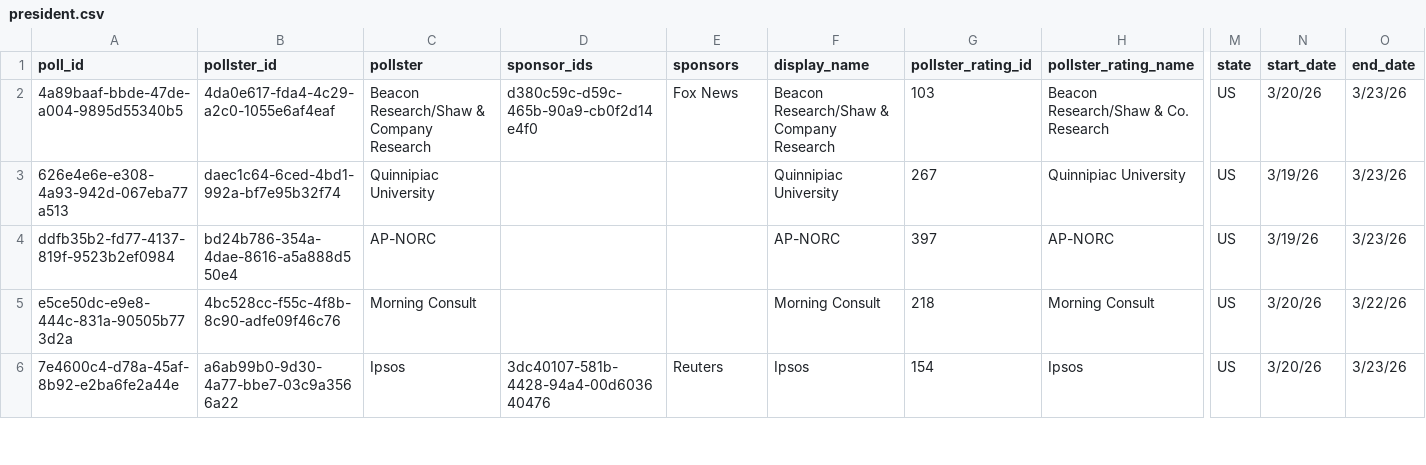
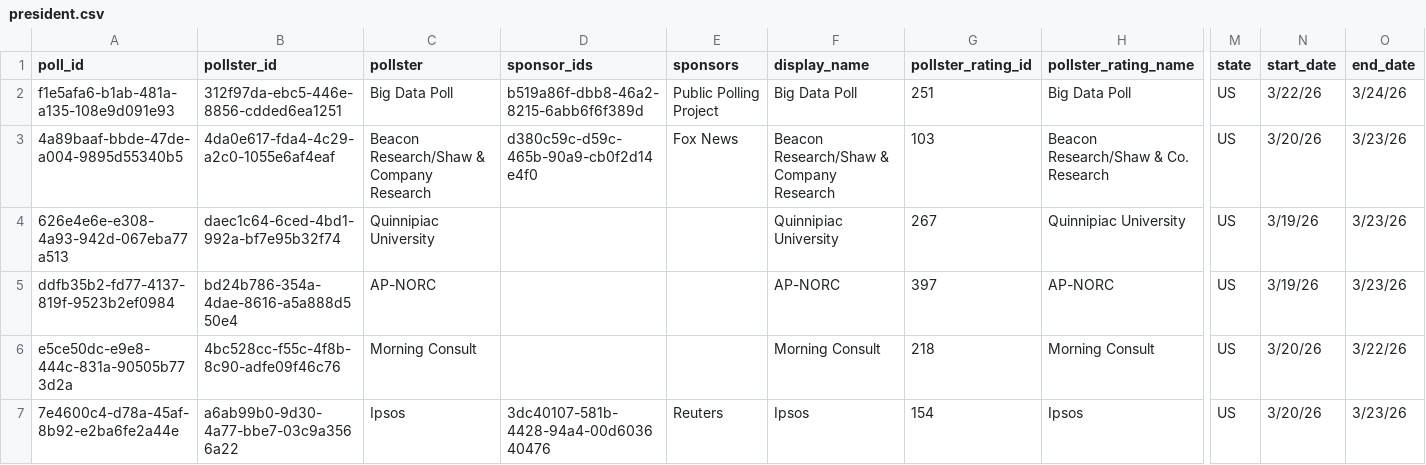
Before and after one commit to davidmold/spockpoll, a CSV file: president.csv, drawn as a sheet; only a part is shown, gaps mark what is left out; rows hold the shown columns only; the diff names each change by its address in the sheet, - before the commit and + after, or states it on an @@ line.

```diff
--- a/president.csv
+++ b/president.csv
+row 2: f1e5afa6-b1ab-481a-a135-108e9d091e93 | 312f97da-ebc5-446e-8856-cdded6ea1251 | Big Data Poll | b519a86f-dbb8-46a2-8215-6abb6f6f389d | Public Polling Project | Big Data Poll | 251 | Big Data Poll | US | 3/22/26 | 3/24/26
```
